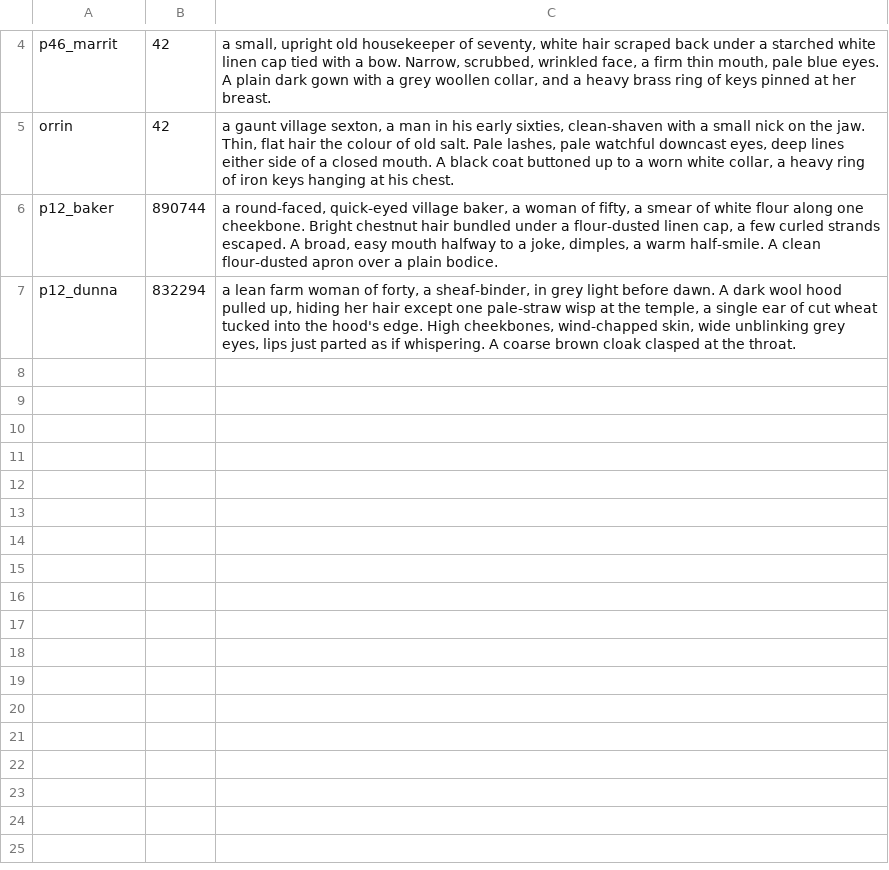
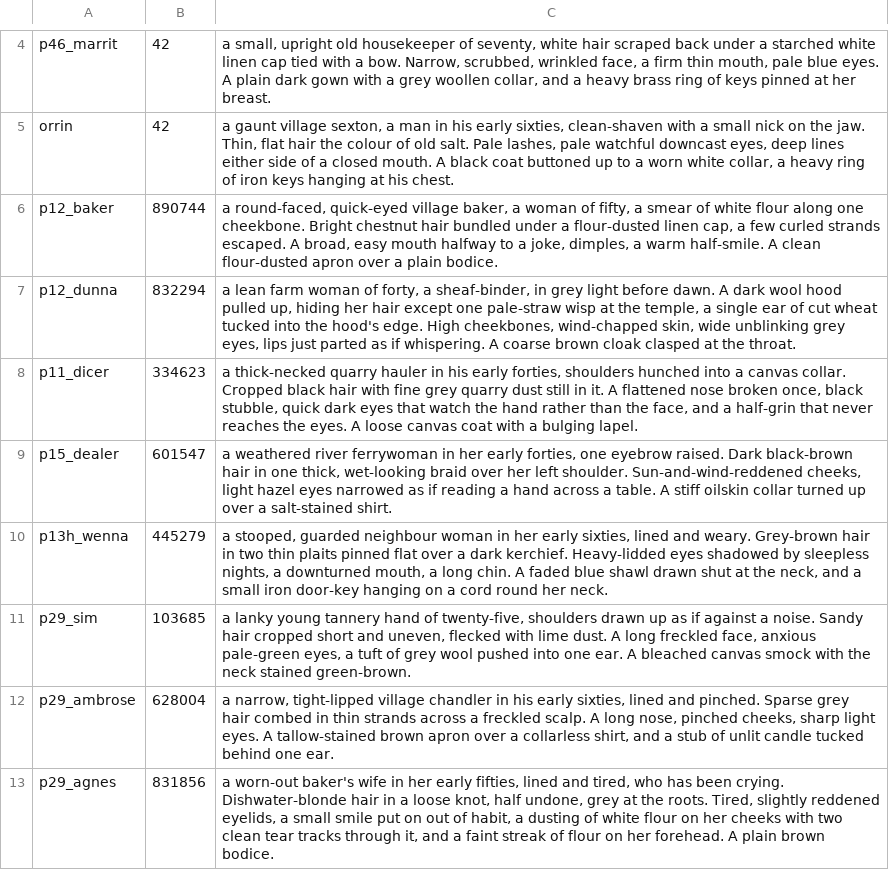
Before and after one commit to dribblejerp-KlunkDunker/echoes-of-the-shattered-octave, a TSV file: tools/faces/MANIFEST.tsv, drawn as a sheet; only a part is shown, gaps mark what is left out.

```diff
--- a/tools/faces/MANIFEST.tsv
+++ b/tools/faces/MANIFEST.tsv
@@ -7 +7,7 @@ p12_baker	890744	a round-faced, quick-eyed village baker, a woman of fifty, a sm
 p12_dunna	832294	a lean farm woman of forty, a sheaf-binder, in grey light before dawn. A dark wool hood pulled up, hiding her hair except one pale-straw wisp at the temple, a single ear of cut wheat tucked into the hood's edge. High cheekbones, wind-chapped skin, wide unblinking grey eyes, lips just parted as if whispering. A coarse brown cloak clasped at the throat.
+p11_dicer	334623	a thick-necked quarry hauler in his early forties, shoulders hunched into a canvas collar. Cropped black hair with fine grey quarry dust still in it. A flattened nose broken once, black stubble, quick dark eyes that watch the hand rather than the face, and a half-grin that never reaches the eyes. A loose canvas coat with a bulging lapel.
+p15_dealer	601547	a weathered river ferrywoman in her early forties, one eyebrow raised. Dark black-brown hair in one thick, wet-looking braid over her left shoulder. Sun-and-wind-reddened cheeks, light hazel eyes narrowed as if reading a hand across a table. A stiff oilskin collar turned up over a salt-stained shirt.
+p13h_wenna	445279	a stooped, guarded neighbour woman in her early sixties, lined and weary. Grey-brown hair in two thin plaits pinned flat over a dark kerchief. Heavy-lidded eyes shadowed by sleepless nights, a downturned mouth, a long chin. A faded blue shawl drawn shut at the neck, and a small iron door-key hanging on a cord round her neck.
+p29_sim	103685	a lanky young tannery hand of twenty-five, shoulders drawn up as if against a noise. Sandy hair cropped short and uneven, flecked with lime dust. A long freckled face, anxious pale-green eyes, a tuft of grey wool pushed into one ear. A bleached canvas smock with the neck stained green-brown.
+p29_ambrose	628004	a narrow, tight-lipped village chandler in his early sixties, lined and pinched. Sparse grey hair combed in thin strands across a freckled scalp. A long nose, pinched cheeks, sharp light eyes. A tallow-stained brown apron over a collarless shirt, and a stub of unlit candle tucked behind one ear.
+p29_agnes	831856	a worn-out baker's wife in her early fifties, lined and tired, who has been crying. Dishwater-blonde hair in a loose knot, half undone, grey at the roots. Tired, slightly reddened eyelids, a small smile put on out of habit, a dusting of white flour on her cheeks with two clean tear tracks through it, and a faint streak of flour on her forehead. A plain brown bodice.
```
Also changed, not shown: tools/faces/PROMPTS.tsv, 15 other files.
